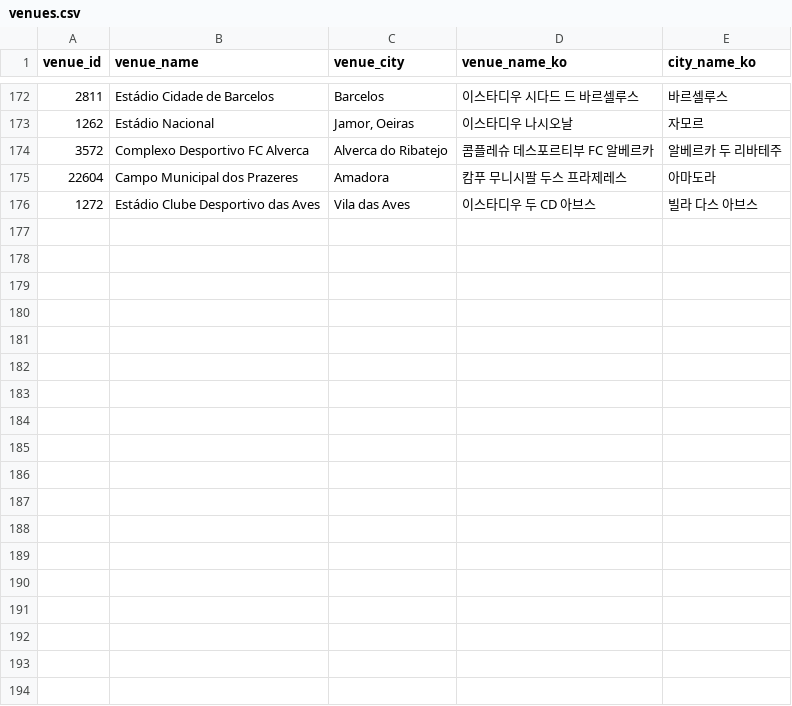
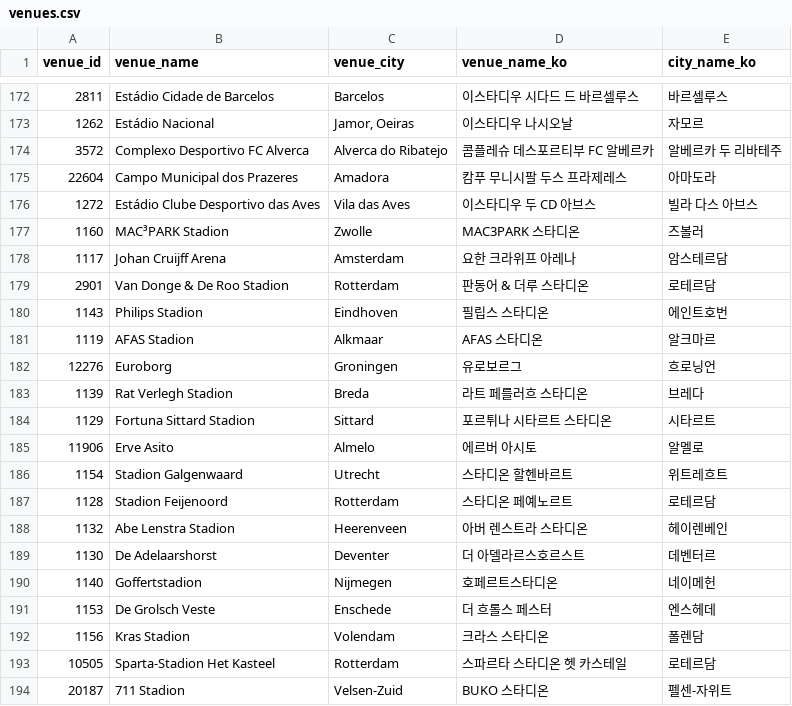
Before and after one commit to bgh1234554/football-obs-backend, a CSV file: src/main/resources/data/venues.csv, drawn as a sheet; only a part is shown, gaps mark what is left out.

```diff
--- a/src/main/resources/data/venues.csv
+++ b/src/main/resources/data/venues.csv
@@ -176 +176,19 @@ venue_id,venue_name,venue_city,venue_name_ko,city_name_ko
 1272,Estádio Clube Desportivo das Aves,Vila das Aves,이스타디우 두 CD 아브스,빌라 다스 아브스
+1160,MAC³PARK Stadion,Zwolle,MAC3PARK 스타디온,즈볼러
+1117,Johan Cruijff Arena,Amsterdam,요한 크라위프 아레나,암스테르담
+2901,Van Donge & De Roo Stadion,Rotterdam,판동어 & 더루 스타디온,로테르담
+1143,Philips Stadion,Eindhoven,필립스 스타디온,에인트호번
+1119,AFAS Stadion,Alkmaar,AFAS 스타디온,알크마르
+12276,Euroborg,Groningen,유로보르그,흐로닝언
+1139,Rat Verlegh Stadion,Breda,라트 페를러흐 스타디온,브레다
+1129,Fortuna Sittard Stadion,Sittard,포르튀나 시타르트 스타디온,시타르트
+11906,Erve Asito,Almelo,에르버 아시토,알멜로
+1154,Stadion Galgenwaard,Utrecht,스타디온 할헨바르트,위트레흐트
+1128,Stadion Feijenoord,Rotterdam,스타디온 페예노르트,로테르담
+1132,Abe Lenstra Stadion,Heerenveen,아버 렌스트라 스타디온,헤이렌베인
+1130,De Adelaarshorst,Deventer,더 아델라르스호르스트,데벤터르
+1140,Goffertstadion,Nijmegen,호페르트스타디온,네이메헌
+1153,De Grolsch Veste,Enschede,더 흐롤스 페스터,엔스헤데
+1156,Kras Stadion,Volendam,크라스 스타디온,폴렌담
+10505,Sparta-Stadion Het Kasteel,Rotterdam,스파르타 스타디온 헷 카스테일,로테르담
+20187,711 Stadion,Velsen-Zuid,BUKO 스타디온,펠센-자위트
```
Also changed, not shown: src/main/resources/data/coaches.csv, src/main/resources/data/logos.csv, 2 other files.
